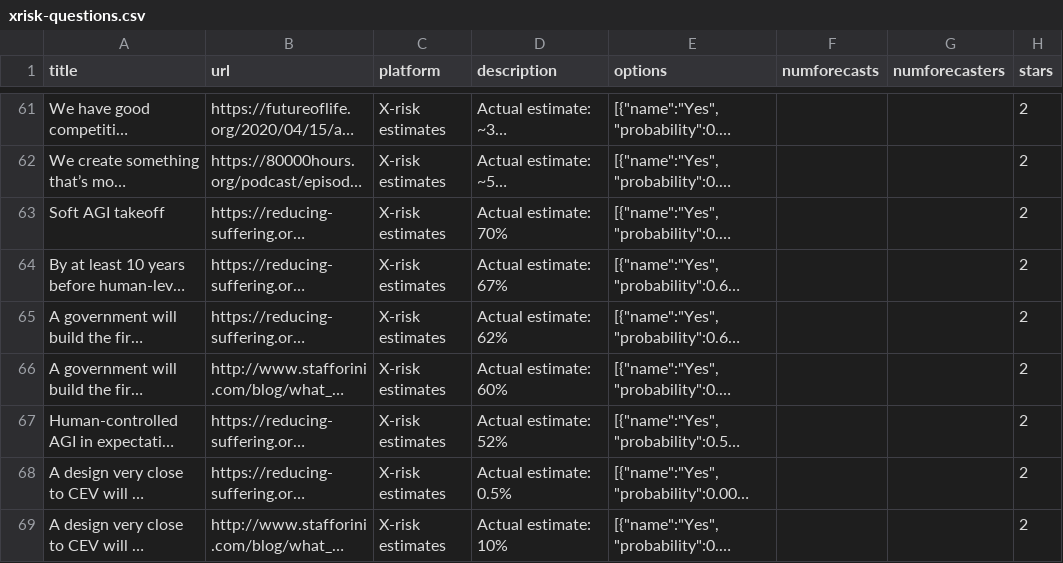
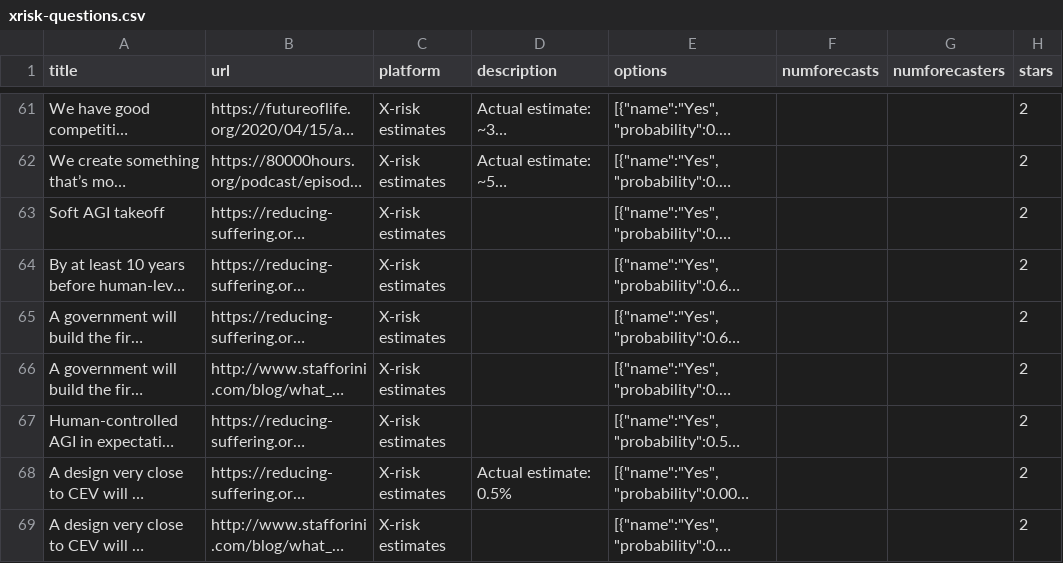
Before and after one commit to quantified-uncertainty/metaforecast, a CSV file: data/xrisk-questions.csv, drawn as a sheet; only a part is shown, gaps mark what is left out; long unchanged cells end in …; the diff covers the shown part only; the diff names each change by its address in the sheet, - before the commit and + after, or states it on an @@ line.

```diff
--- a/data/xrisk-questions.csv
+++ b/data/xrisk-questions.csv
-D63 (description): Actual estimate: 70%
+D63 (description): (empty)
-D64 (description): Actual estimate: 67%
+D64 (description): (empty)
-D65 (description): Actual estimate: 62%
+D65 (description): (empty)
-D66 (description): Actual estimate: 60%
+D66 (description): (empty)
-D67 (description): Actual estimate: 52%
+D67 (description): (empty)
-D69 (description): Actual estimate: 10%
+D69 (description): (empty)
```
Also changed, not shown: 38 edited cells elsewhere in this file, 4 other files.
